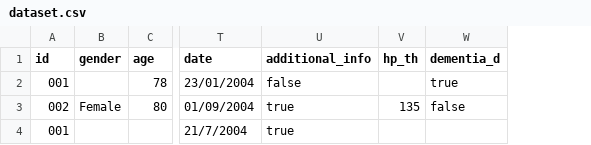
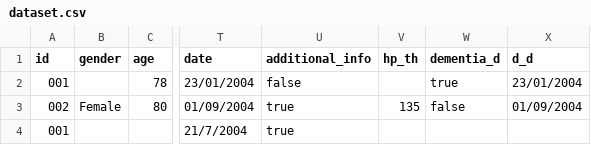
Before and after one commit to MaastrichtU-CDS/omop-converter, a CSV file: examples/dataset.csv, drawn as a sheet; only a part is shown, gaps mark what is left out; the diff names each change by its address in the sheet, - before the commit and + after, or states it on an @@ line.

Commit message:
Refactor dates parsing

```diff
--- a/examples/dataset.csv
+++ b/examples/dataset.csv
+column X (d_d), rows 2-3: 23/01/2004 | 01/09/2004
```
Also changed, not shown: examples/destination_mapping.csv, 6 other files.
